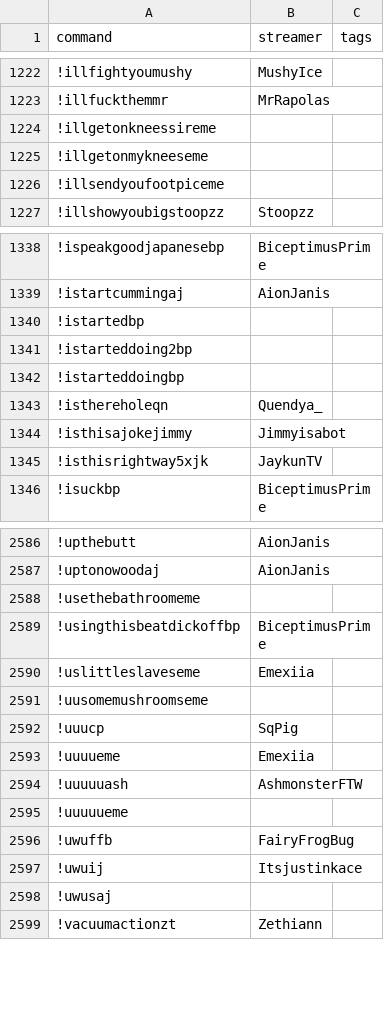
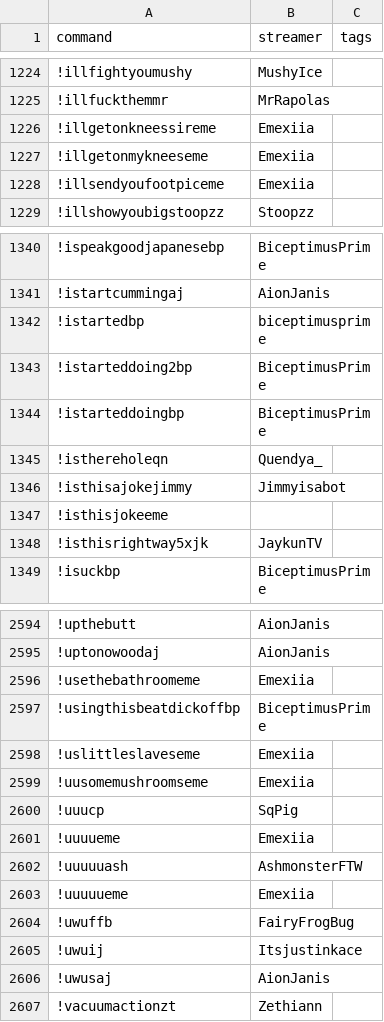
Before and after one commit to aionjanis/aionjanis.github.io, a CSV file: commands.csv, drawn as a sheet; only a part is shown, gaps mark what is left out; the diff covers the shown part only.

Commit message:
Update commands.csv (2026-06-08T11:29:33.345Z)

```diff
--- a/commands.csv
+++ b/commands.csv
@@ -1223,5 +1225,5 @@ command,streamer,tags
 !illfuckthemmr,MrRapolas,
-!illgetonkneessireme,,
-!illgetonmykneeseme,,
-!illsendyoufootpiceme,,
+!illgetonkneessireme,Emexiia,
+!illgetonmykneeseme,Emexiia,
+!illsendyoufootpiceme,Emexiia,
 !illshowyoubigstoopzz,Stoopzz,
@@ -1339,7 +1341,8 @@ command,streamer,tags
 !istartcummingaj,AionJanis,
-!istartedbp,,
-!istarteddoing2bp,,
-!istarteddoingbp,,
+!istartedbp,biceptimusprime,
+!istarteddoing2bp,BiceptimusPrime,
+!istarteddoingbp,BiceptimusPrime,
 !isthereholeqn,Quendya_,
 !isthisajokejimmy,Jimmyisabot,
+!isthisjokeeme,,
 !isthisrightway5xjk,JaykunTV,
@@ -2587,6 +2595,6 @@ command,streamer,tags
 !uptonowoodaj,AionJanis,
-!usethebathroomeme,,
+!usethebathroomeme,Emexiia,
 !usingthisbeatdickoffbp,BiceptimusPrime,
 !uslittleslaveseme,Emexiia,
-!uusomemushroomseme,,
+!uusomemushroomseme,Emexiia,
 !uuucp,SqPig,
@@ -2594,6 +2602,6 @@ command,streamer,tags
 !uuuuuash,AshmonsterFTW,
-!uuuuueme,,
+!uuuuueme,Emexiia,
 !uwuffb,FairyFrogBug,
 !uwuij,Itsjustinkace,
-!uwusaj,,
+!uwusaj,AionJanis,
 !vacuumactionzt,Zethiann,
```
Also changed, not shown: 7 added rows and 75 edited cells elsewhere in this file.
